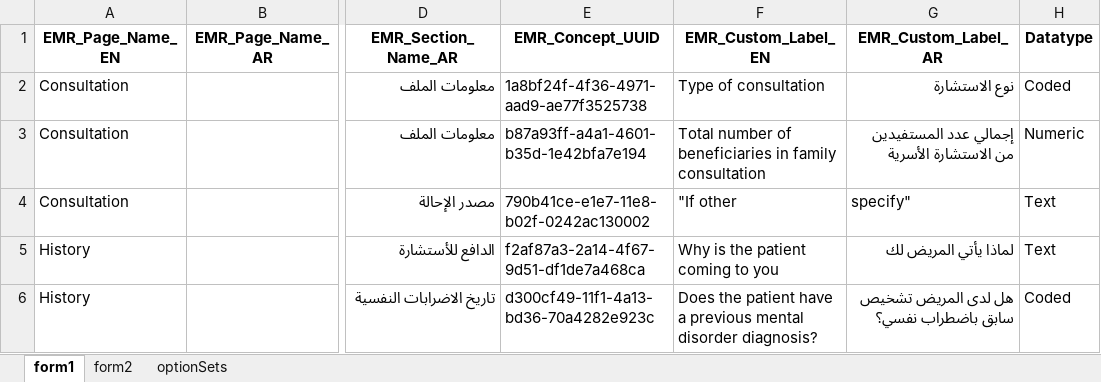
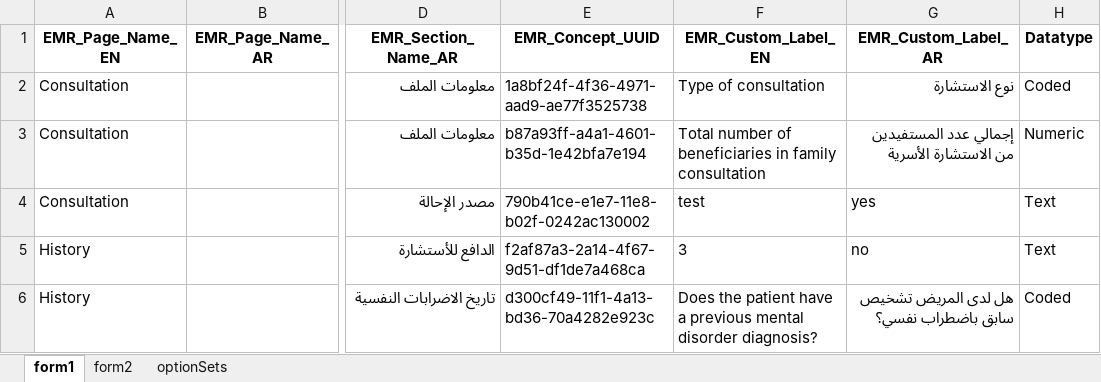
Before and after one commit to michaelbontyes/metasync, an Excel workbook: metadata-example.xlsx, sheet form1, drawn as a sheet; only a part is shown, gaps mark what is left out; values as stored, in another font and other column widths than the file's, no borders; the diff names each change by its address in the sheet, - before the commit and + after, or states it on an @@ line.

```diff
--- a/metadata-example.xlsx (sheet form1)
+++ b/metadata-example.xlsx (sheet form1)
-F4 (EMR_Custom_Label_EN): "If other
+F4 (EMR_Custom_Label_EN): test
-G4 (EMR_Custom_Label_AR): specify"
+G4 (EMR_Custom_Label_AR): yes
-F5 (EMR_Custom_Label_EN): Why is the patient coming to you
+F5 (EMR_Custom_Label_EN): 3
-G5 (EMR_Custom_Label_AR): لماذا يأتي المريض لك
+G5 (EMR_Custom_Label_AR): no
```
Also changed, not shown: sheet form2, 1 other file.
